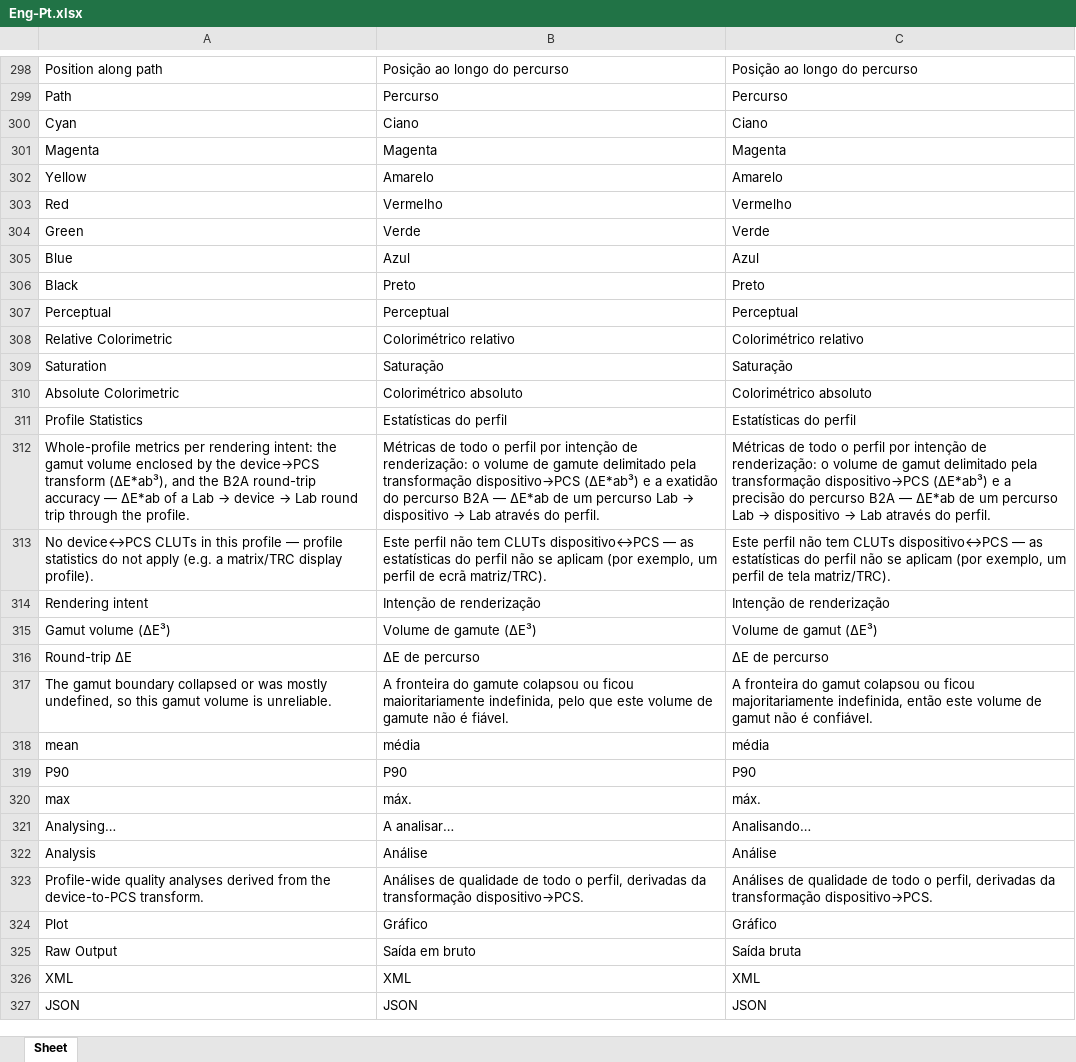
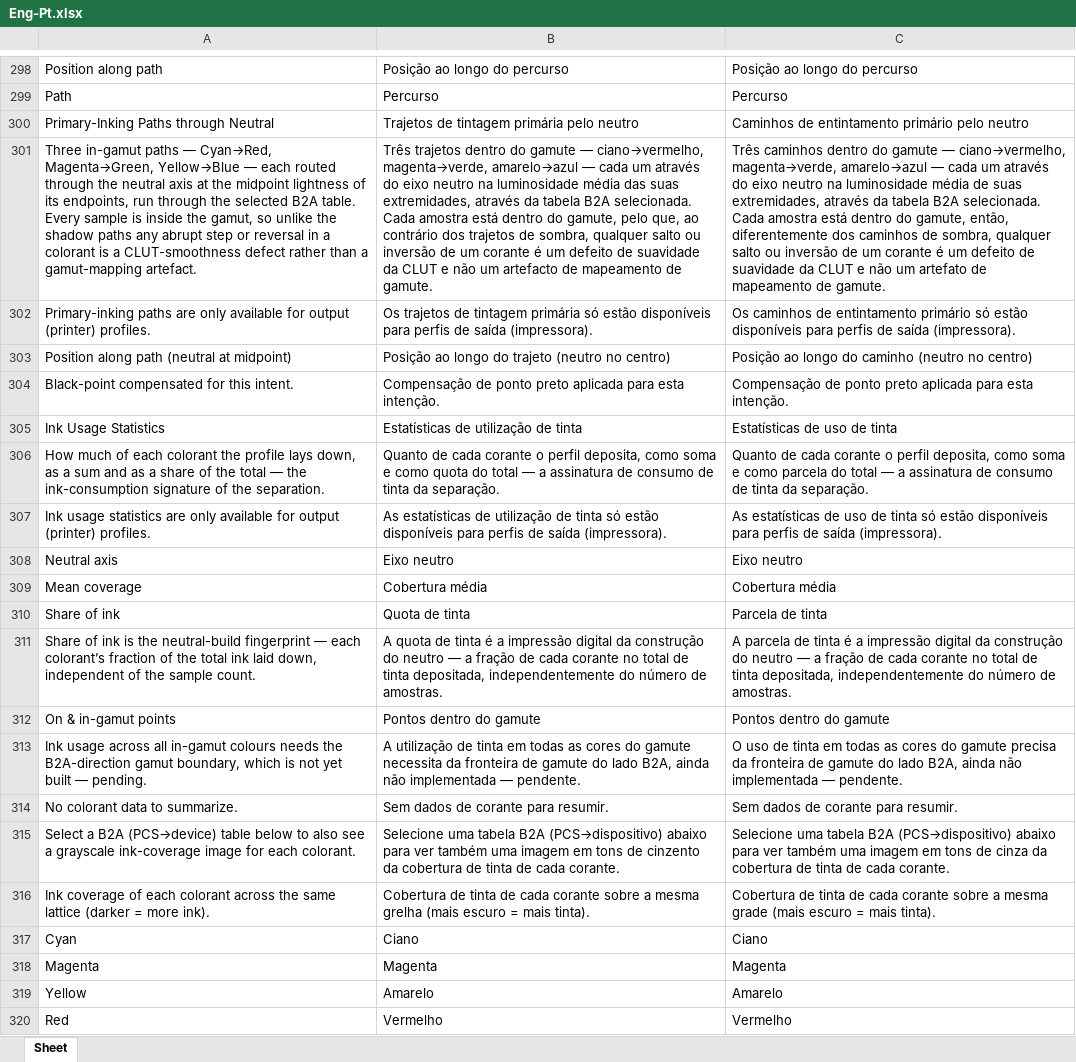
Before and after one commit to colourbill-ctrl/icctools, an Excel workbook: translations/Eng-Pt.xlsx, sheet Sheet, drawn as a sheet; only a part is shown, gaps mark what is left out; the shorter side is filled out with more unchanged rows; values as stored, in another font and other column widths than the file's, no borders; the diff names each change by its address in the sheet, - before the commit and + after, or states it on an @@ line.

```diff
--- a/translations/Eng-Pt.xlsx (sheet Sheet)
+++ b/translations/Eng-Pt.xlsx (sheet Sheet)
+row 300: Primary-Inking Paths through Neutral | Trajetos de tintagem primária pelo neutro | Caminhos de entintamento primário pelo neutro
+row 301: Three in-gamut paths — Cyan→Red, Magenta→Green, Yellow→Blue — each routed through the neutral axis at the midpoint lightness of its endpoints, run through the selected B2A table. Every sample is inside the gamut, so unlike the shadow paths any abrupt step or reversal in a colorant is a CLUT-smoothness defect rather than a gamut-mapping artefact. | Três trajetos dentro do gamute — ciano→vermelho, magenta→verde, amarelo→azul — cada um através do eixo neutro na luminosidade média das suas extremidades, através da tabela B2A selecionada. Cada amostra está dentro do gamute, pelo que, ao contrário dos trajetos de sombra, qualquer salto ou inversão de um corante é um defeito de suavidade da CLUT e não um artefacto de mapeamento de gamute. | Três caminhos dentro do gamute — ciano→vermelho, magenta→verde, amarelo→azul — cada um através do eixo neutro na luminosidade média de suas extremidades, através da tabela B2A selecionada. Cada amostra está dentro do gamute, então, diferentemente dos caminhos de sombra, qualquer salto ou inversão de um corante é um defeito de suavidade da CLUT e não um artefato de mapeamento de gamute.
+row 302: Primary-inking paths are only available for output (printer) profiles. | Os trajetos de tintagem primária só estão disponíveis para perfis de saída (impressora). | Os caminhos de entintamento primário só estão disponíveis para perfis de saída (impressora).
+row 303: Position along path (neutral at midpoint) | Posição ao longo do trajeto (neutro no centro) | Posição ao longo do caminho (neutro no centro)
+row 304: Black-point compensated for this intent. | Compensação de ponto preto aplicada para esta intenção. | Compensação de ponto preto aplicada para esta intenção.
+row 305: Ink Usage Statistics | Estatísticas de utilização de tinta | Estatísticas de uso de tinta
+row 306: How much of each colorant the profile lays down, as a sum and as a share of the total — the ink-consumption signature of the separation. | Quanto de cada corante o perfil deposita, como soma e como quota do total — a assinatura de consumo de tinta da separação. | Quanto de cada corante o perfil deposita, como soma e como parcela do total — a assinatura de consumo de tinta da separação.
+row 307: Ink usage statistics are only available for output (printer) profiles. | As estatísticas de utilização de tinta só estão disponíveis para perfis de saída (impressora). | As estatísticas de uso de tinta só estão disponíveis para perfis de saída (impressora).
+row 308: Neutral axis | Eixo neutro | Eixo neutro
+row 309: Mean coverage | Cobertura média | Cobertura média
+row 310: Share of ink | Quota de tinta | Parcela de tinta
+row 311: Share of ink is the neutral-build fingerprint — each colorant’s fraction of the total ink laid down, independent of the sample count. | A quota de tinta é a impressão digital da construção do neutro — a fração de cada corante no total de tinta depositada, independentemente do número de amostras. | A parcela de tinta é a impressão digital da construção do neutro — a fração de cada corante no total de tinta depositada, independentemente do número de amostras.
+row 312: On & in-gamut points | Pontos dentro do gamute | Pontos dentro do gamute
+row 313: Ink usage across all in-gamut colours needs the B2A-direction gamut boundary, which is not yet built — pending. | A utilização de tinta em todas as cores do gamute necessita da fronteira de gamute do lado B2A, ainda não implementada — pendente. | O uso de tinta em todas as cores do gamute precisa da fronteira de gamute do lado B2A, ainda não implementada — pendente.
+row 314: No colorant data to summarize. | Sem dados de corante para resumir. | Sem dados de corante para resumir.
+row 315: Select a B2A (PCS→device) table below to also see a grayscale ink-coverage image for each colorant. | Selecione uma tabela B2A (PCS→dispositivo) abaixo para ver também uma imagem em tons de cinzento da cobertura de tinta de cada corante. | Selecione uma tabela B2A (PCS→dispositivo) abaixo para ver também uma imagem em tons de cinza da cobertura de tinta de cada corante.
+row 316: Ink coverage of each colorant across the same lattice (darker = more ink). | Cobertura de tinta de cada corante sobre a mesma grelha (mais escuro = mais tinta). | Cobertura de tinta de cada corante sobre a mesma grade (mais escuro = mais tinta).
```
Also changed, not shown: translations/Eng-Es.xlsx, translations/Eng-Fr.xlsx, 30 other files.
